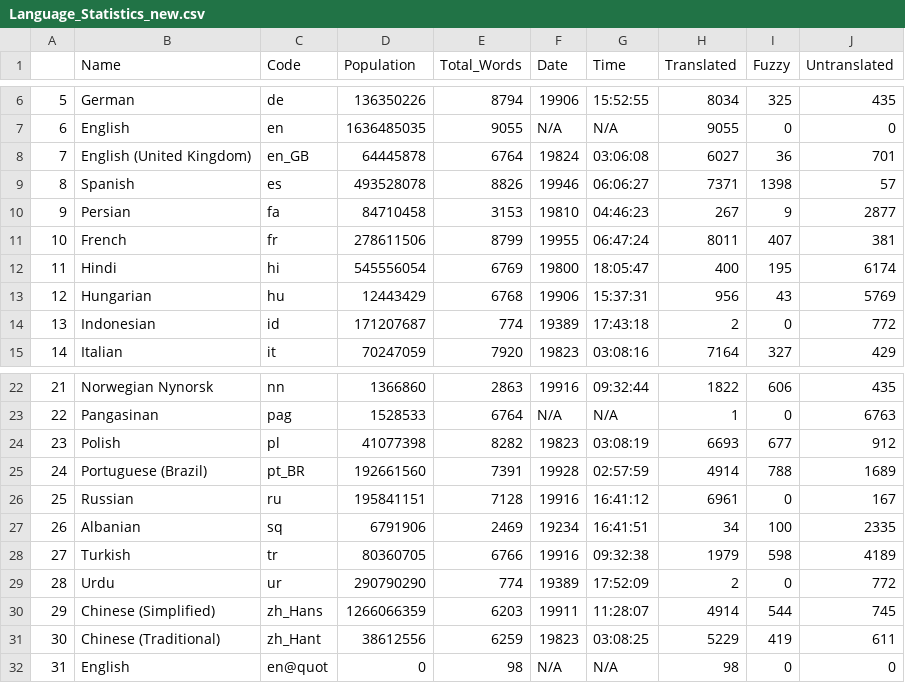
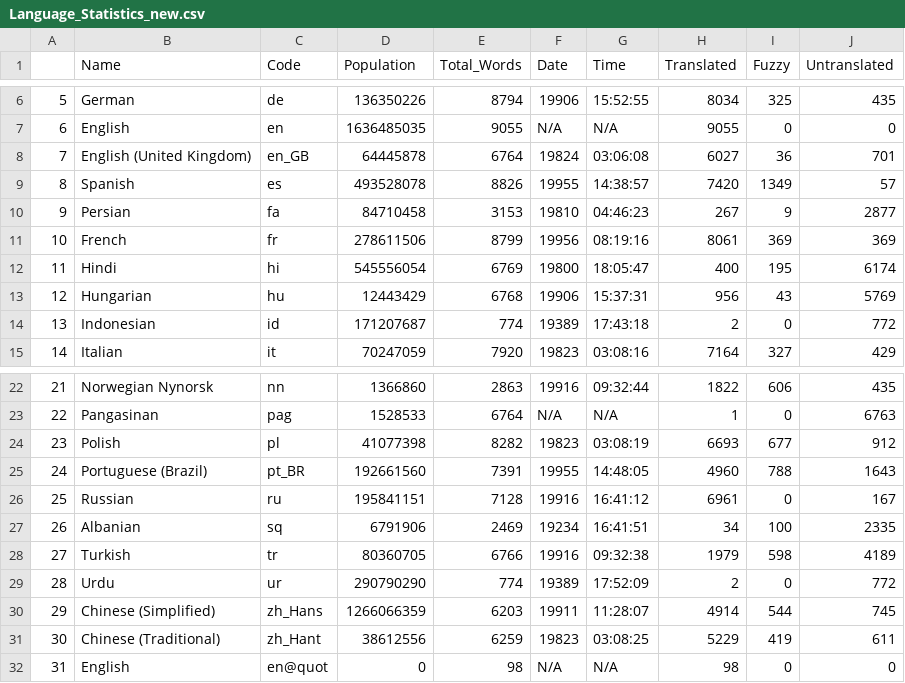
Before and after one commit to r-devel/translations-dashboard, a CSV file: weblate/Language Statisitics/Language_Statistics_new.csv, drawn as a sheet; only a part is shown, gaps mark what is left out.

```diff
--- a/weblate/Language Statisitics/Language_Statistics_new.csv
+++ b/weblate/Language Statisitics/Language_Statistics_new.csv
@@ -8,5 +8,5 @@
 "7","English (United Kingdom)","en_GB",64445878,6764,"19824","03:06:08",6027,36,701
-"8","Spanish","es",493528078,8826,"19946","06:06:27",7371,1398,57
+"8","Spanish","es",493528078,8826,"19955","14:38:57",7420,1349,57
 "9","Persian","fa",84710458,3153,"19810","04:46:23",267,9,2877
-"10","French","fr",278611506,8799,"19955","06:47:24",8011,407,381
+"10","French","fr",278611506,8799,"19956","08:19:16",8061,369,369
 "11","Hindi","hi",545556054,6769,"19800","18:05:47",400,195,6174
@@ -24,3 +24,3 @@
 "23","Polish","pl",41077398,8282,"19823","03:08:19",6693,677,912
-"24","Portuguese (Brazil)","pt_BR",192661560,7391,"19928","02:57:59",4914,788,1689
+"24","Portuguese (Brazil)","pt_BR",192661560,7391,"19955","14:48:05",4960,788,1643
 "25","Russian","ru",195841151,7128,"19916","16:41:12",6961,0,167
```
